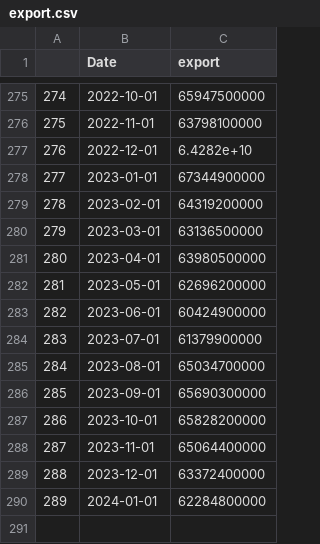
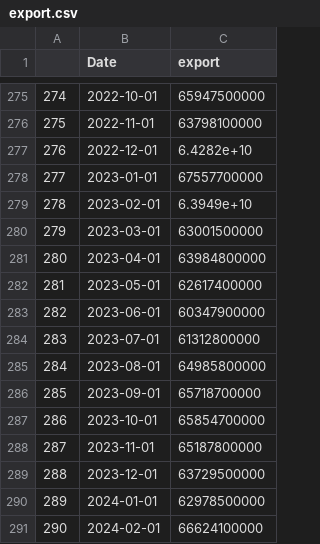
Before and after one commit to Dabra56/Economic_Dashboard, a CSV file: data/export.csv, drawn as a sheet; only a part is shown, gaps mark what is left out.

Commit message:
New Executive Order signed - data updated!

```diff
--- a/data/export.csv
+++ b/data/export.csv
@@ -277,14 +277,15 @@
 "276",2022-12-01,6.4282e+10
-"277",2023-01-01,67344900000
-"278",2023-02-01,64319200000
-"279",2023-03-01,63136500000
-"280",2023-04-01,63980500000
-"281",2023-05-01,62696200000
-"282",2023-06-01,60424900000
-"283",2023-07-01,61379900000
-"284",2023-08-01,65034700000
-"285",2023-09-01,65690300000
-"286",2023-10-01,65828200000
-"287",2023-11-01,65064400000
-"288",2023-12-01,63372400000
-"289",2024-01-01,62284800000
+"277",2023-01-01,67557700000
+"278",2023-02-01,6.3949e+10
+"279",2023-03-01,63001500000
+"280",2023-04-01,63984800000
+"281",2023-05-01,62617400000
+"282",2023-06-01,60347900000
+"283",2023-07-01,61312800000
+"284",2023-08-01,64985800000
+"285",2023-09-01,65718700000
+"286",2023-10-01,65854700000
+"287",2023-11-01,65187800000
+"288",2023-12-01,63729500000
+"289",2024-01-01,62978500000
+"290",2024-02-01,66624100000
```
